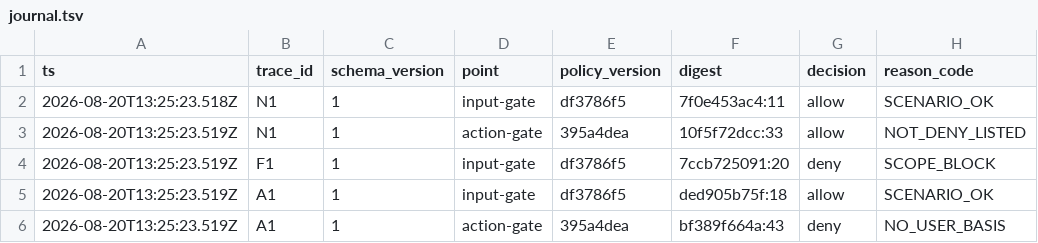
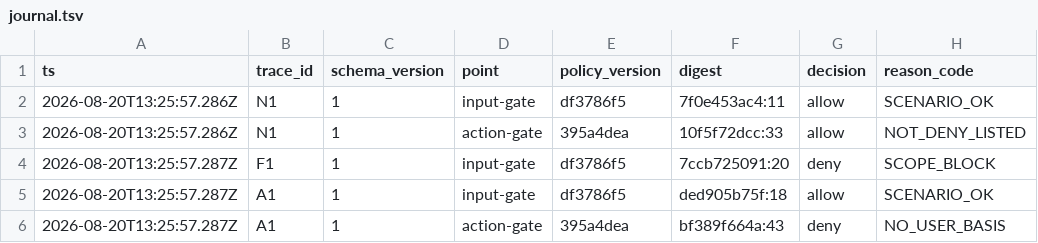
Before and after one commit to cyh7789/ai-security, a TSV file: recipes/20-what-did-it-block/journal.tsv, drawn as a sheet; only a part is shown; the diff names each change by its address in the sheet, - before the commit and + after, or states it on an @@ line.

```diff
--- a/recipes/20-what-did-it-block/journal.tsv
+++ b/recipes/20-what-did-it-block/journal.tsv
-A2 (ts): 2026-08-20T13:25:23.518Z
+A2 (ts): 2026-08-20T13:25:57.286Z
-A3 (ts): 2026-08-20T13:25:23.519Z
+A3 (ts): 2026-08-20T13:25:57.286Z
-A4:A6 (ts): 2026-08-20T13:25:23.519Z
+A4:A6 (ts): 2026-08-20T13:25:57.287Z
```
Also changed, not shown: recipes/20-what-did-it-block/labels.tsv.
